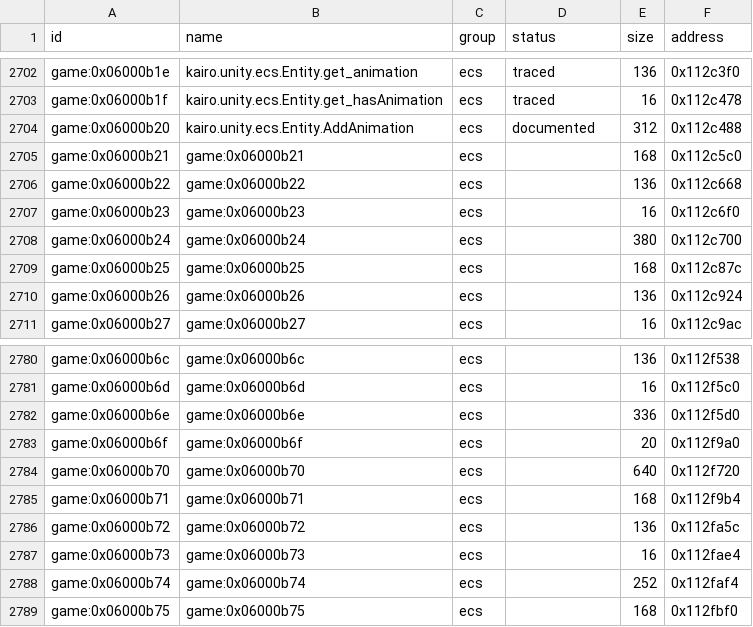
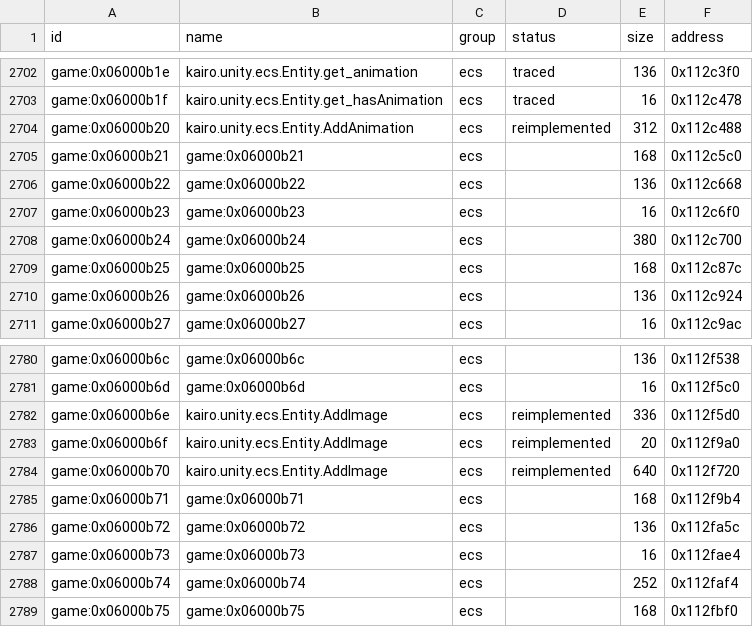
Before and after one commit to Tim-campy/magicians-saga-port, a CSV file: re/functions.csv, drawn as a sheet; only a part is shown, gaps mark what is left out.

Commit message:
port(gameplay): bind image arrays and playback to effect and drop factories

```diff
--- a/re/functions.csv
+++ b/re/functions.csv
@@ -2703,3 +2703,3 @@ game:0x06000b1e,kairo.unity.ecs.Entity.get_animation,ecs,traced,136,0x112c3f0
 game:0x06000b1f,kairo.unity.ecs.Entity.get_hasAnimation,ecs,traced,16,0x112c478
-game:0x06000b20,kairo.unity.ecs.Entity.AddAnimation,ecs,documented,312,0x112c488
+game:0x06000b20,kairo.unity.ecs.Entity.AddAnimation,ecs,reimplemented,312,0x112c488
 game:0x06000b21,game:0x06000b21,ecs,,168,0x112c5c0
@@ -2781,5 +2781,5 @@ game:0x06000b6c,game:0x06000b6c,ecs,,136,0x112f538
 game:0x06000b6d,game:0x06000b6d,ecs,,16,0x112f5c0
-game:0x06000b6e,game:0x06000b6e,ecs,,336,0x112f5d0
-game:0x06000b6f,game:0x06000b6f,ecs,,20,0x112f9a0
-game:0x06000b70,game:0x06000b70,ecs,,640,0x112f720
+game:0x06000b6e,kairo.unity.ecs.Entity.AddImage,ecs,reimplemented,336,0x112f5d0
+game:0x06000b6f,kairo.unity.ecs.Entity.AddImage,ecs,reimplemented,20,0x112f9a0
+game:0x06000b70,kairo.unity.ecs.Entity.AddImage,ecs,reimplemented,640,0x112f720
 game:0x06000b71,game:0x06000b71,ecs,,168,0x112f9b4
```
Also changed, not shown: re/status/ecs.tsv, 14 other files.
